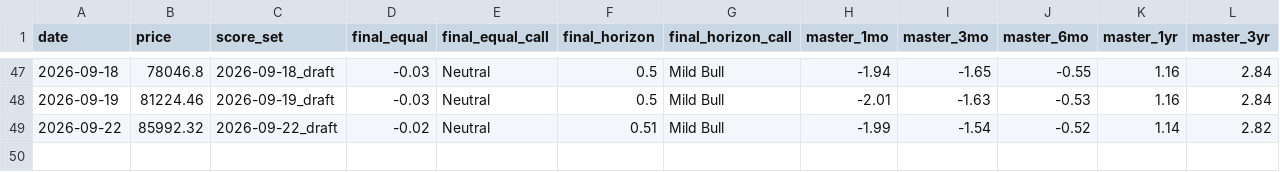
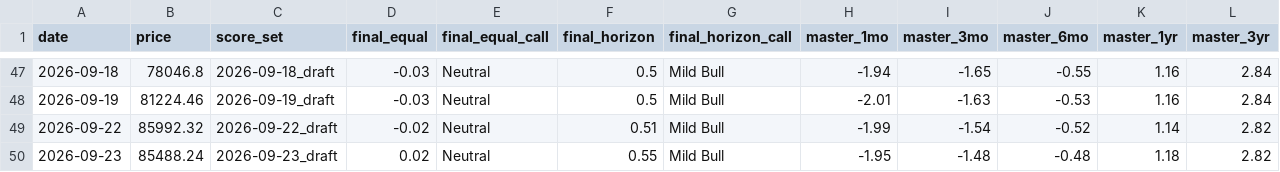
Before and after one commit to nateg511-wq/Daily-Weekly-Tracker, a CSV file: data/final_number_history.csv, drawn as a sheet; only a part is shown, gaps mark what is left out; the diff names each change by its address in the sheet, - before the commit and + after, or states it on an @@ line.

```diff
--- a/data/final_number_history.csv
+++ b/data/final_number_history.csv
+row 50: 2026-09-23 | 85488.24 | 2026-09-23_draft | 0.02 | Neutral | 0.55 | Mild Bull | -1.95 | -1.48 | -0.48 | 1.18 | 2.82
```
Also changed, not shown: 13 other files.
